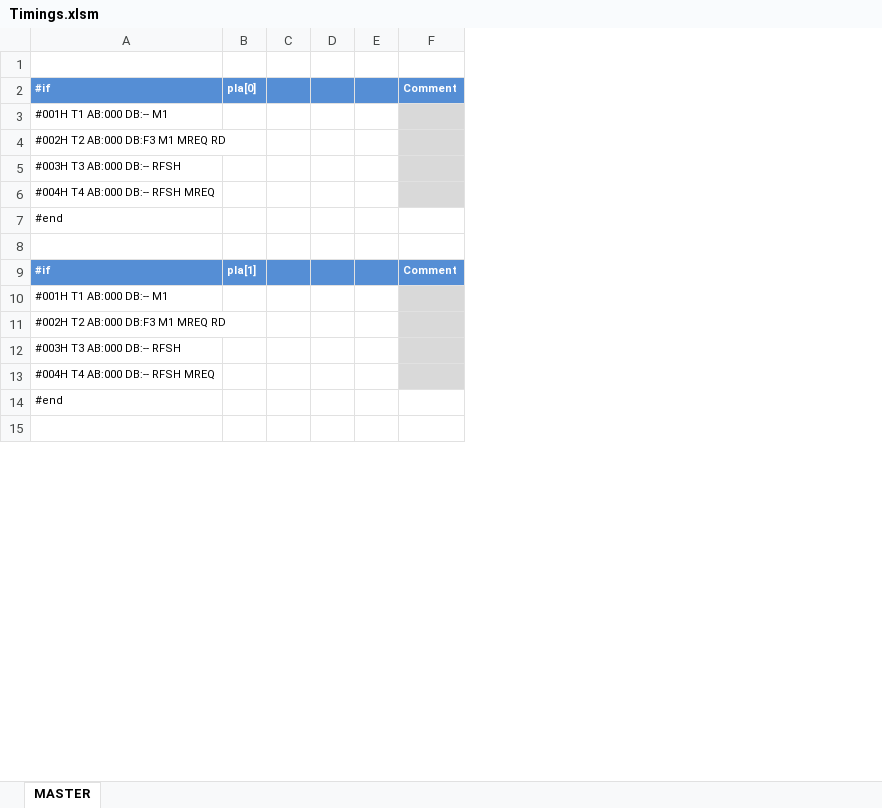
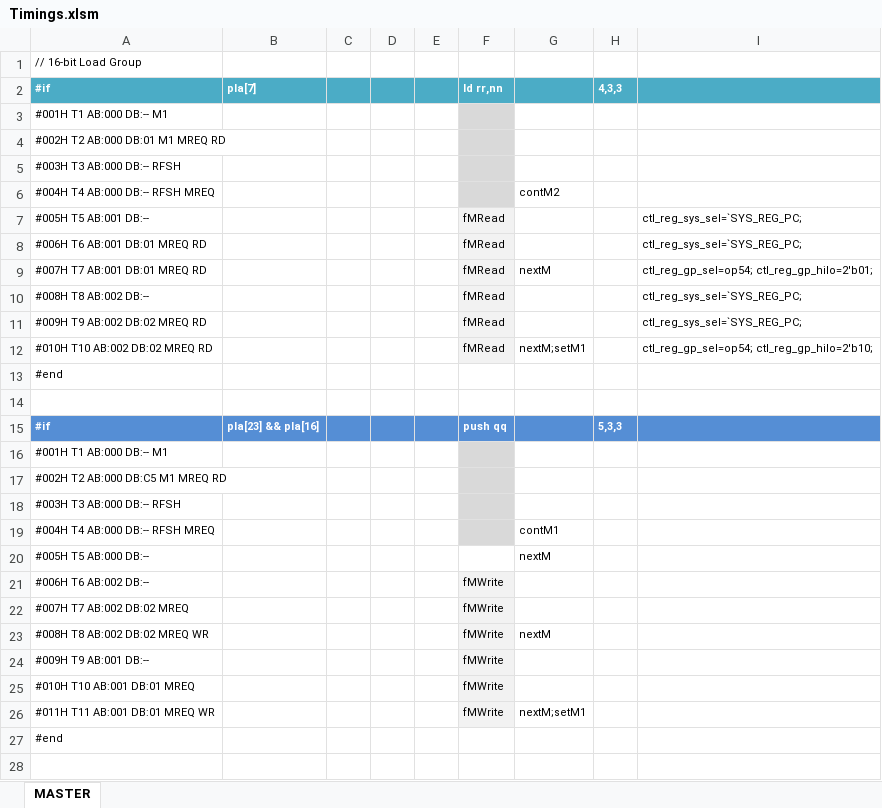
Before and after one commit to gdevic/A-Z80, an Excel workbook: cpu/control/Timings.xlsm, sheet MASTER, drawn as a sheet; only a part is shown; values as stored, in another font and other column widths than the file's, no borders; removed rows and columns are numbered as before the commit, all else as after; the diff covers the shown part only; the diff names each change by its address in the sheet, - before the commit and + after, or states it on an @@ line.

```diff
--- a/cpu/control/Timings.xlsm (sheet MASTER)
+++ b/cpu/control/Timings.xlsm (sheet MASTER)
-column B, rows 2-9: pla[0] |  |  |  |  |  |  | pla[1]
+column B, row 2: pla[7]; row 15: pla[23] && pla[16]
-column F, rows 2-9: Comment |  |  |  |  |  |  | Comment
+column F, row 2: ld rr,nn; row 15: push qq
+column G, row 6: contM2; row 19: contM1
+column H, row 2: 4,3,3; row 15: 5,3,3
+column I, empty
-A1: (empty)
+A1: // 16-bit Load Group
-A2 fill: #558ED5
+A2 fill: #4BACC6
-C2:E2 fill: #558ED5
+C2:E2 fill: #4BACC6
-A4: #002H T2 AB:000 DB:F3 M1 MREQ RD
+A4: #002H T2 AB:000 DB:01 M1 MREQ RD
+row 7: #005H T5 AB:001 DB:-- |  |  |  |  | fMRead |  |  | ctl_reg_sys_sel=`SYS_REG_PC;
+row 8: #006H T6 AB:001 DB:01 MREQ RD |  |  |  |  | fMRead |  |  | ctl_reg_sys_sel=`SYS_REG_PC;
+row 9: #007H T7 AB:001 DB:01 MREQ RD |  |  |  |  | fMRead | nextM |  | ctl_reg_gp_sel=op54; ctl_reg_gp_hilo=2'b01;
+row 10: #008H T8 AB:002 DB:-- |  |  |  |  | fMRead |  |  | ctl_reg_sys_sel=`SYS_REG_PC;
+row 11: #009H T9 AB:002 DB:02 MREQ RD |  |  |  |  | fMRead |  |  | ctl_reg_sys_sel=`SYS_REG_PC;
+row 12: #010H T10 AB:002 DB:02 MREQ RD |  |  |  |  | fMRead | nextM;setM1 |  | ctl_reg_gp_sel=op54; ctl_reg_gp_hilo=2'b10;
-A17: #002H T2 AB:000 DB:F3 M1 MREQ RD
+A17: #002H T2 AB:000 DB:C5 M1 MREQ RD
+row 20: #005H T5 AB:000 DB:-- |  |  |  |  |  | nextM
+row 21: #006H T6 AB:002 DB:-- |  |  |  |  | fMWrite
+row 22: #007H T7 AB:002 DB:02 MREQ |  |  |  |  | fMWrite
+row 23: #008H T8 AB:002 DB:02 MREQ WR |  |  |  |  | fMWrite | nextM
+row 24: #009H T9 AB:001 DB:-- |  |  |  |  | fMWrite
+row 25: #010H T10 AB:001 DB:01 MREQ |  |  |  |  | fMWrite
+row 26: #011H T11 AB:001 DB:01 MREQ WR |  |  |  |  | fMWrite | nextM;setM1
```
Also changed, not shown: 6 added rows, 1 edited cell and cell formats elsewhere in this sheet, 12 other files.
